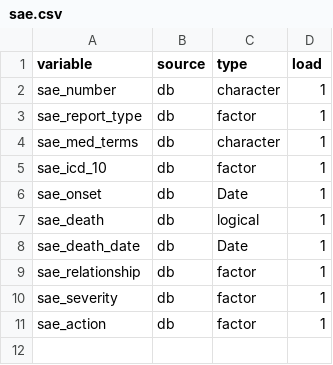
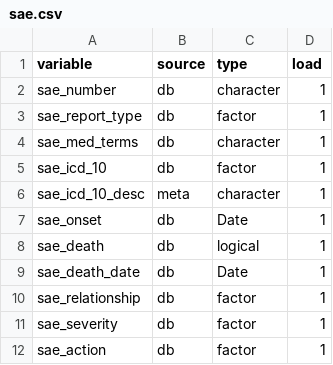
Before and after one commit to ISGLOBAL-ICARIA/r_icaria_etl, a CSV file: sae.csv, drawn as a sheet; the diff names each change by its address in the sheet, - before the commit and + after, or states it on an @@ line.

Commit message:
Added a new transformation to add the ICD10 code description to the saes data file.

```diff
--- a/sae.csv
+++ b/sae.csv
+row 6: sae_icd_10_desc | meta | character | 1
```
Also changed, not shown: 2 other files.
